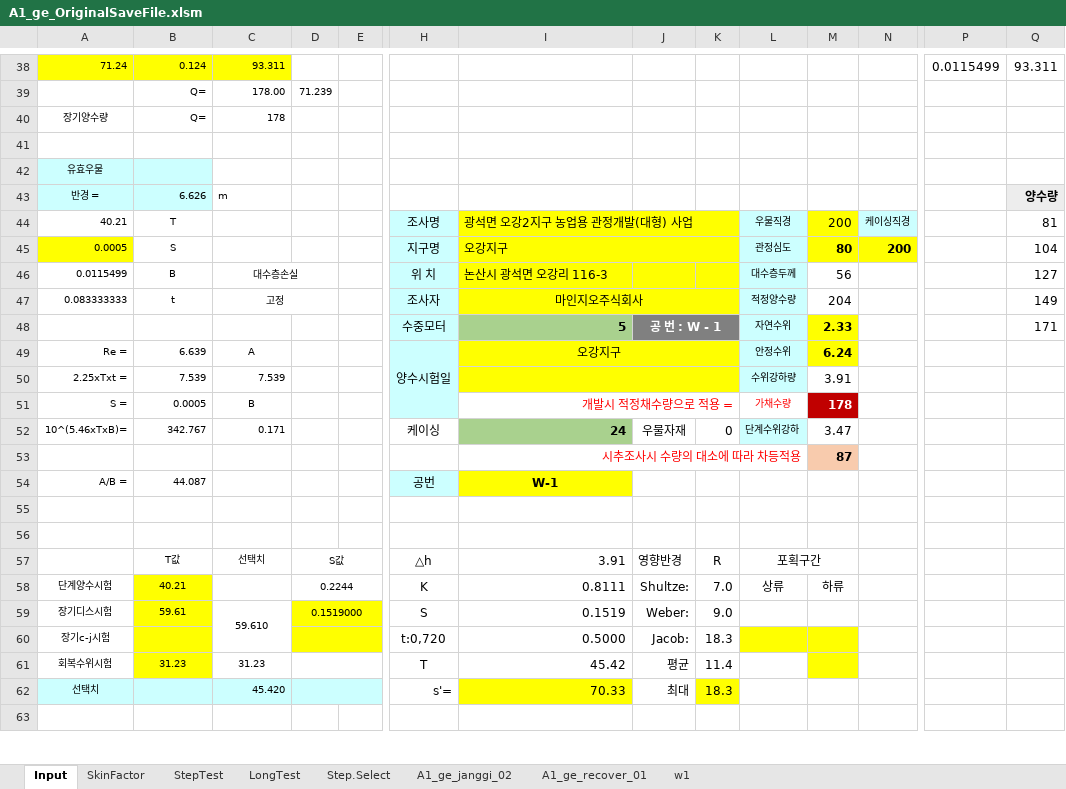
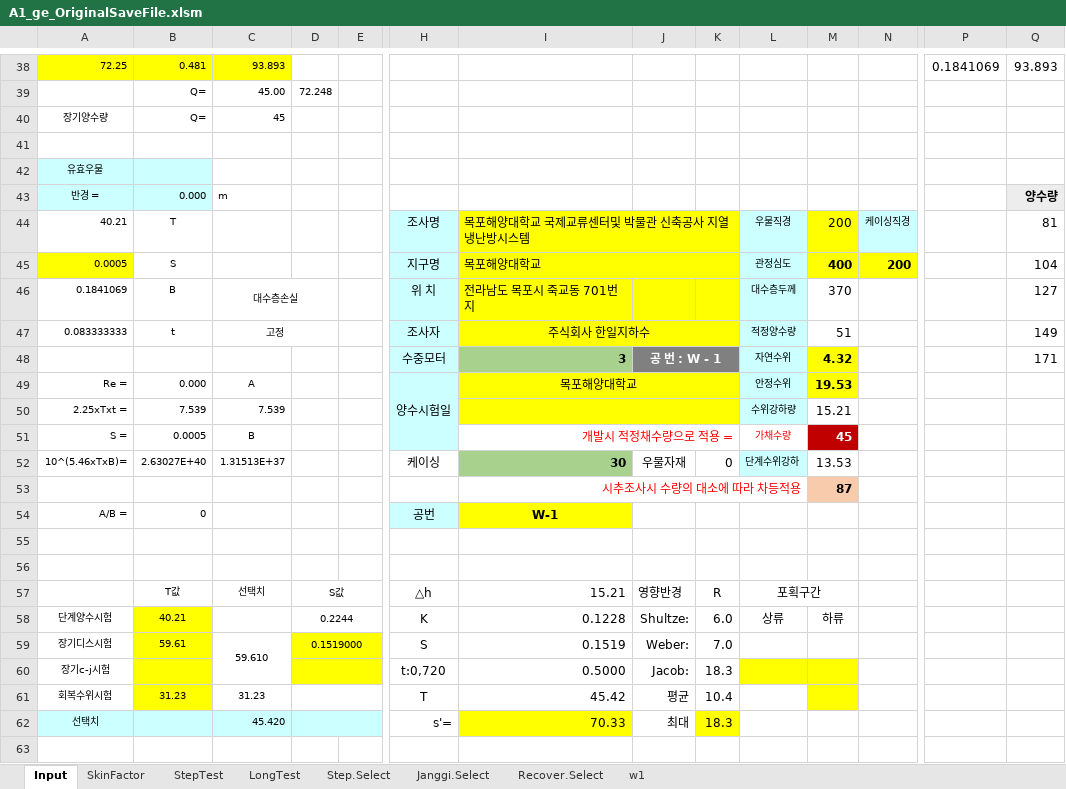
Before and after one commit to ihanseol/02_Excel, an Excel workbook: 07_LandSlide/07_양수시험/A1_ge_OriginalSaveFile.xlsm, sheet Input, drawn as a sheet; only a part is shown, gaps mark what is left out; values as stored, in another font and other column widths than the file's, no borders; charts and pictures not drawn; removed rows and columns are numbered as before the commit, all else as after; rows hold the shown columns only; the diff covers the shown part only; the diff names each change by its address in the sheet, - before the commit and + after, or states it on an @@ line.

```diff
--- a/07_LandSlide/07_양수시험/A1_ge_OriginalSaveFile.xlsm (sheet Input)
+++ b/07_LandSlide/07_양수시험/A1_ge_OriginalSaveFile.xlsm (sheet Input)
-sheet tab: A1_ge_janggi_02
+sheet tab: Janggi.Select
-sheet tab: A1_ge_recover_01
+sheet tab: Recover.Select
-row 38: 71.24 | 0.124 | 93.311 |  |  |  |  |  |  |  |  |  | 0.0115499 | 93.311
-row 39:  | Q= | 178.00 | 71.239
+row 38: 72.25 | 0.481 | 93.893 |  |  |  |  |  |  |  |  |  | 0.1841069 | 93.893
+row 39:  | Q= | 45.00 | 72.248
-C40: 178
+C40: 45
-B43: 6.626
+B43: 0.000
-I44: 광석면 오강2지구 농업용 관정개발(대형) 사업
+I44: 목포해양대학교 국제교류센터및 박물관 신축공사 지열냉난방시스템
-I45: 오강지구
+I45: 목포해양대학교
-M45: 80
+M45: 400
-A46: 0.0115499
+A46: 0.1841069
-I46: 논산시 광석면 오강리 116-3
+I46: 전라남도 목포시 죽교동 701번지
-M46: 56
+M46: 370
-I47: 마인지오주식회사
+I47: 주식회사 한일지하수
-M47: 204
+M47: 51
-I48: 5
+I48: 3
-M48: 2.33
+M48: 4.32
-B49: 6.639
+B49: 0.000
-I49: 오강지구
+I49: 목포해양대학교
-M49: 6.24
+M49: 19.53
-M50: 3.91
+M50: 15.21
-M51: 178
+M51: 45
-B52: 342.767
+B52: 2.63027E+40
-C52: 0.171
+C52: 1.31513E+37
-I52: 24
+I52: 30
-M52: 3.47
+M52: 13.53
-B54: 44.087
+B54: 0
-I57: 3.91
+I57: 15.21
-I58: 0.8111
+I58: 0.1228
-K58: 7.0
+K58: 6.0
-K59: 9.0
+K59: 7.0
-K61: 11.4
+K61: 10.4
```
Also changed, not shown: 14 added rows, 14 removed rows and 46 edited cells elsewhere in this sheet, sheet LongTest, sheet StepTest, sheet SkinFactor, sheet Step.Select, sheet Janggi.Select, sheet w1, 1 more sheet, hidden cells, charts or pictures.
